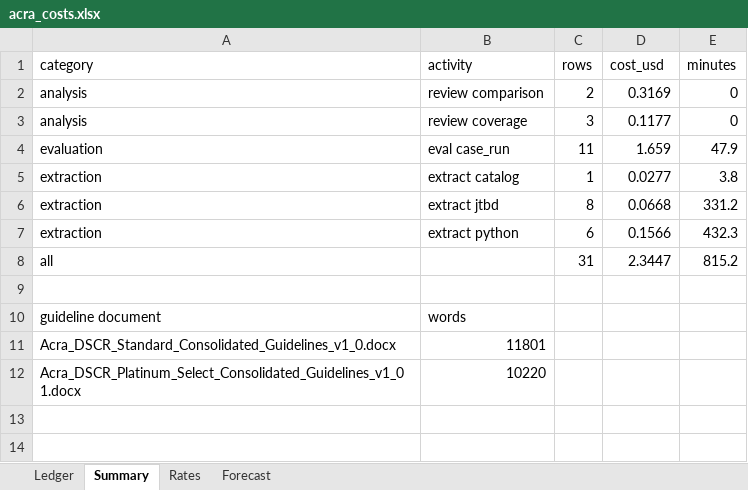
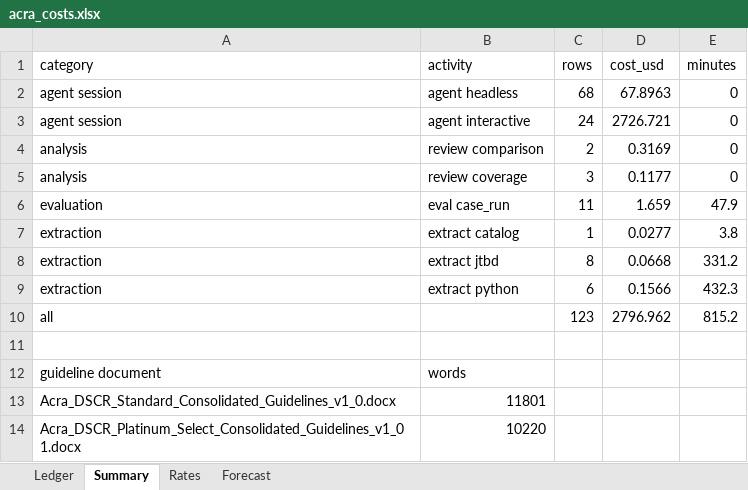
Before and after one commit to veerumehta/scratch, an Excel workbook: sang/ape/local/costs/acra_costs.xlsx, sheet Summary, drawn as a sheet; values as stored, in another font and other column widths than the file's, no borders; addresses are those after the commit; the diff names each change by its address in the sheet, - before the commit and + after, or states it on an @@ line.

Commit message:
Acra cost ledger: agent-session cost estimated from transcripts

```diff
--- a/sang/ape/local/costs/acra_costs.xlsx (sheet Summary)
+++ b/sang/ape/local/costs/acra_costs.xlsx (sheet Summary)
+row 2: agent session | agent headless | 68 | 67.8963 | 0
+row 3: agent session | agent interactive | 24 | 2726.721 | 0
-C10 (rows): 31
+C10 (rows): 123
-D10 (cost_usd): 2.3447
+D10 (cost_usd): 2796.962
```
Also changed, not shown: sheet Ledger, sheet Forecast, sheet Rates, 4 other files.
